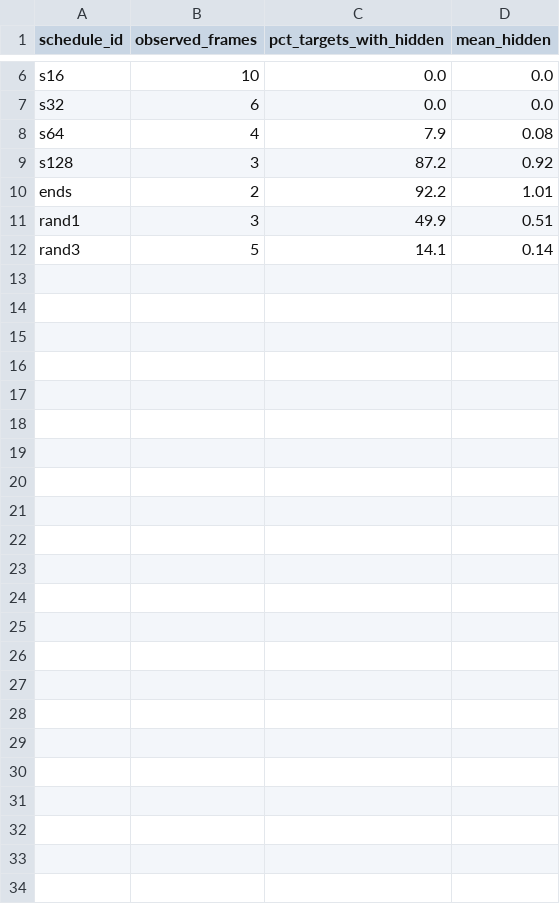
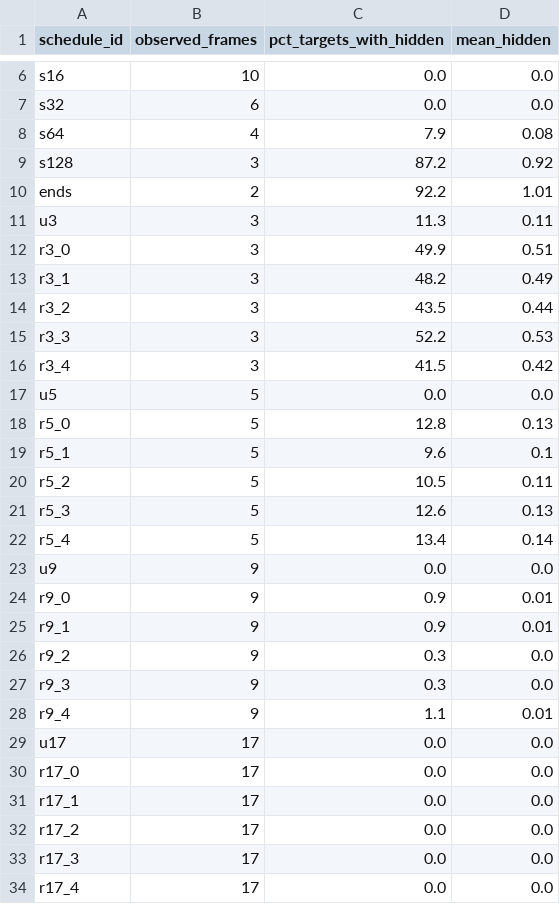
Before and after one commit to DngBack/DraftAnything, a CSV file: celltracking/outputs/tables/hidden.csv, drawn as a sheet; only a part is shown, gaps mark what is left out.

```diff
--- a/celltracking/outputs/tables/hidden.csv
+++ b/celltracking/outputs/tables/hidden.csv
@@ -10,3 +10,25 @@ s128,3,87.2,0.92
 ends,2,92.2,1.01
-rand1,3,49.9,0.51
-rand3,5,14.1,0.14
+u3,3,11.3,0.11
+r3_0,3,49.9,0.51
+r3_1,3,48.2,0.49
+r3_2,3,43.5,0.44
+r3_3,3,52.2,0.53
+r3_4,3,41.5,0.42
+u5,5,0.0,0.0
+r5_0,5,12.8,0.13
+r5_1,5,9.6,0.1
+r5_2,5,10.5,0.11
+r5_3,5,12.6,0.13
+r5_4,5,13.4,0.14
+u9,9,0.0,0.0
+r9_0,9,0.9,0.01
+r9_1,9,0.9,0.01
+r9_2,9,0.3,0.0
+r9_3,9,0.3,0.0
+r9_4,9,1.1,0.01
+u17,17,0.0,0.0
+r17_0,17,0.0,0.0
+r17_1,17,0.0,0.0
+r17_2,17,0.0,0.0
+r17_3,17,0.0,0.0
+r17_4,17,0.0,0.0
```
Also changed, not shown: celltracking/outputs/tables/expB.csv, 36 other files.
